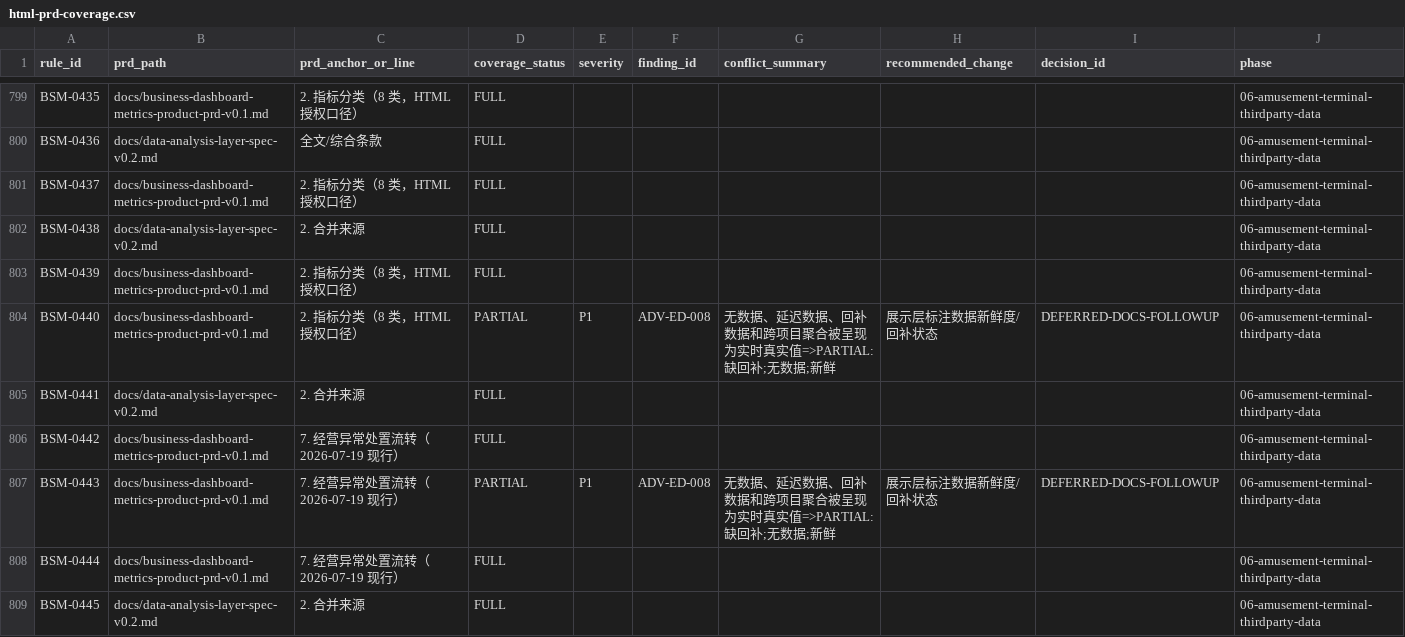
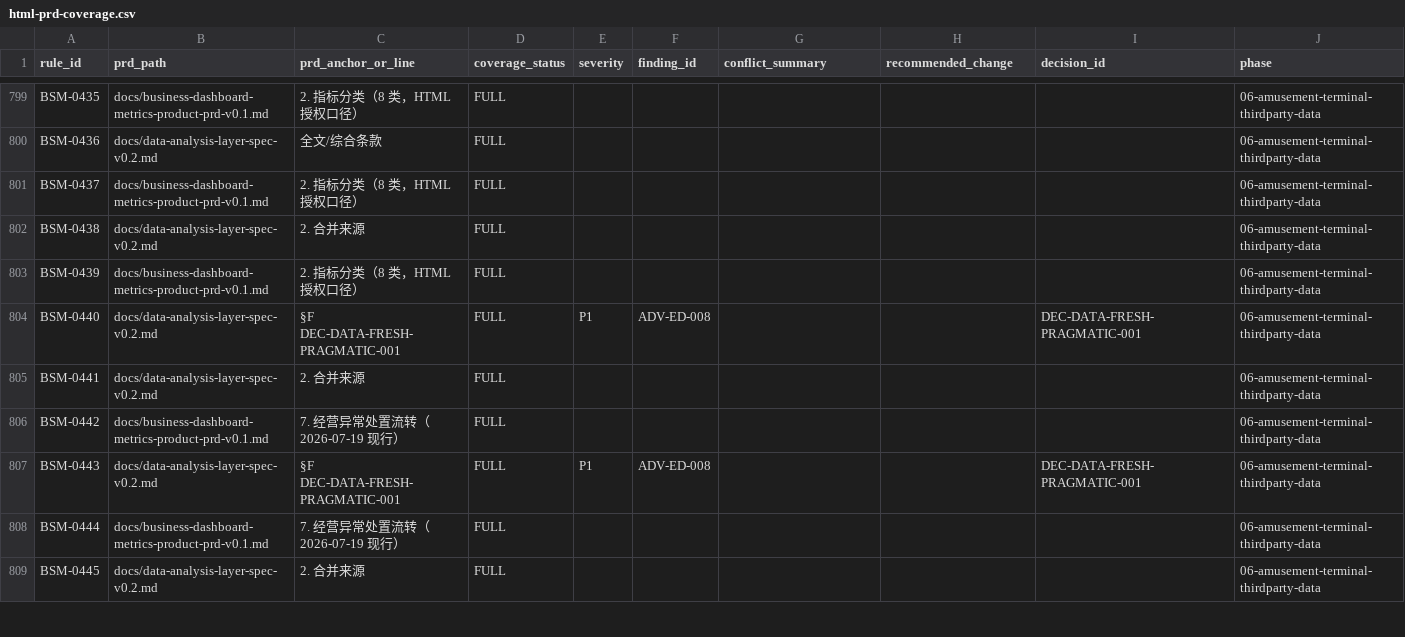
Before and after one commit to jxh1979/mall, a CSV file: docs/prd-audit/html-prd-coverage.csv, drawn as a sheet; only a part is shown, gaps mark what is left out; the diff covers the shown part only.

Commit message:
docs: pragmatic data availability/approx display (ADV-ED-008)

```diff
--- a/docs/prd-audit/html-prd-coverage.csv
+++ b/docs/prd-audit/html-prd-coverage.csv
@@ -803,6 +803,6 @@ BSM-0438,docs/data-analysis-layer-spec-v0.2.md,2. 合并来源,FULL,,,,,,06-amus
 BSM-0439,docs/business-dashboard-metrics-product-prd-v0.1.md,2. 指标分类（8 类，HTML 授权口径）,FULL,,,,,,06-amusement-terminal-thirdparty-data
-BSM-0440,docs/business-dashboard-metrics-product-prd-v0.1.md,2. 指标分类（8 类，HTML 授权口径）,PARTIAL,P1,ADV-ED-008,无数据、延迟数据、回补数据和跨项目聚合被呈现为实时真实值=>PARTIAL:缺回补;无数据;新鲜,展示层标注数据新鲜度/回补状态,DEFERRED-DOCS-FOLLOWUP,06-amusement-terminal-thirdparty-data
+BSM-0440,docs/data-analysis-layer-spec-v0.2.md,§F DEC-DATA-FRESH-PRAGMATIC-001,FULL,P1,ADV-ED-008,,,DEC-DATA-FRESH-PRAGMATIC-001,06-amusement-terminal-thirdparty-data
 BSM-0441,docs/data-analysis-layer-spec-v0.2.md,2. 合并来源,FULL,,,,,,06-amusement-terminal-thirdparty-data
 BSM-0442,docs/business-dashboard-metrics-product-prd-v0.1.md,7. 经营异常处置流转（2026-07-19 现行）,FULL,,,,,,06-amusement-terminal-thirdparty-data
-BSM-0443,docs/business-dashboard-metrics-product-prd-v0.1.md,7. 经营异常处置流转（2026-07-19 现行）,PARTIAL,P1,ADV-ED-008,无数据、延迟数据、回补数据和跨项目聚合被呈现为实时真实值=>PARTIAL:缺回补;无数据;新鲜,展示层标注数据新鲜度/回补状态,DEFERRED-DOCS-FOLLOWUP,06-amusement-terminal-thirdparty-data
+BSM-0443,docs/data-analysis-layer-spec-v0.2.md,§F DEC-DATA-FRESH-PRAGMATIC-001,FULL,P1,ADV-ED-008,,,DEC-DATA-FRESH-PRAGMATIC-001,06-amusement-terminal-thirdparty-data
 BSM-0444,docs/business-dashboard-metrics-product-prd-v0.1.md,7. 经营异常处置流转（2026-07-19 现行）,FULL,,,,,,06-amusement-terminal-thirdparty-data
```
Also changed, not shown: 23 edited cells elsewhere in this file, docs/prd-audit/phase6-adversarial-findings.csv, 4 other files.
